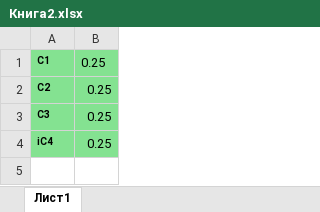
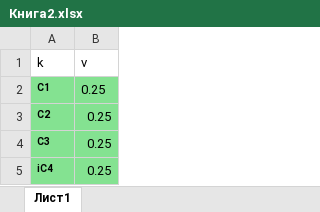
Before and after one commit to SidorenkoDD/BlackBoxFluid, an Excel workbook: Книга2.xlsx, sheet Лист1, drawn as a sheet; values as stored, in another font and other column widths than the file's, no borders; the diff names each change by its address in the sheet, - before the commit and + after, or states it on an @@ line.

```diff
--- a/Книга2.xlsx (sheet Лист1)
+++ b/Книга2.xlsx (sheet Лист1)
+row 1: k | v
```
Also changed, not shown: 1 other file.
